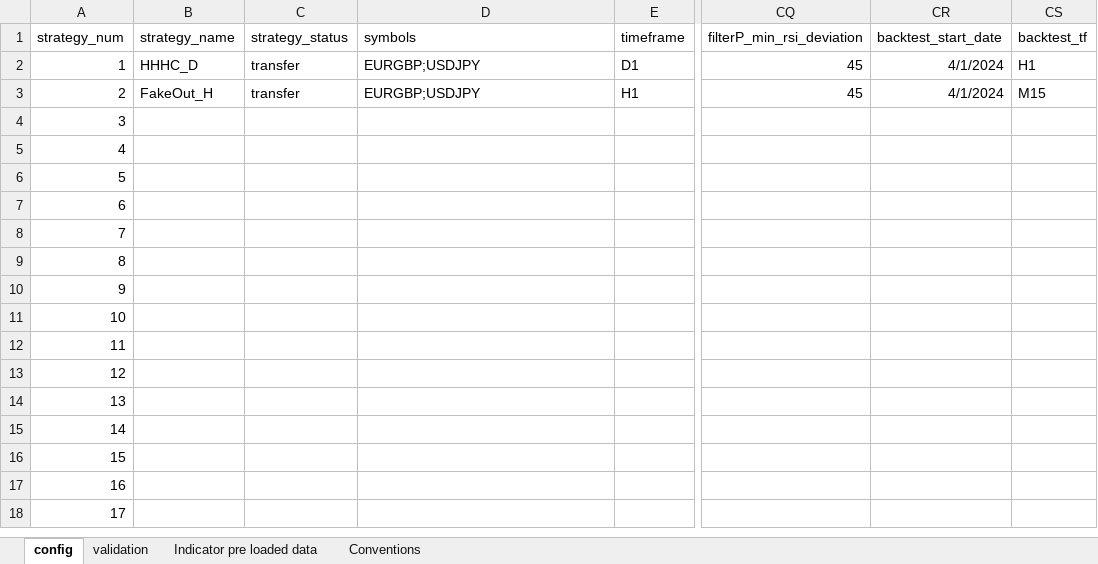
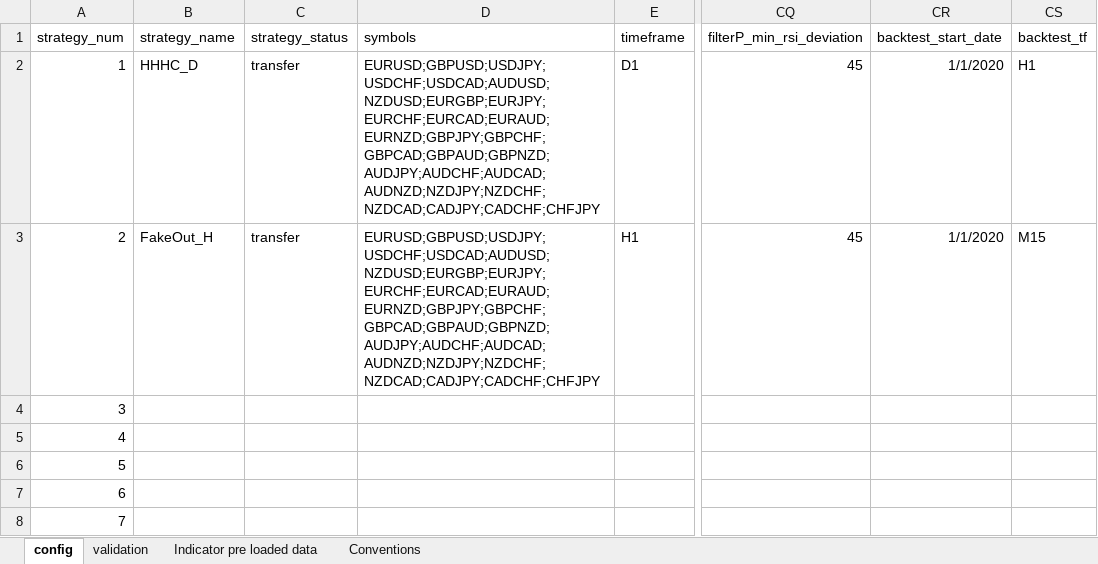
Before and after one commit to Roman-Geyzer/MST50_Trading_Bot, an Excel workbook: config.xlsx, sheet config, drawn as a sheet; only a part is shown, gaps mark what is left out; the shorter side is filled out with more unchanged rows; values as stored, in another font and other column widths than the file's, no borders; the diff names each change by its address in the sheet, - before the commit and + after, or states it on an @@ line.

```diff
--- a/config.xlsx (sheet config)
+++ b/config.xlsx (sheet config)
-D2:D3 (symbols): EURGBP;USDJPY
+D2:D3 (symbols): EURUSD;GBPUSD;USDJPY;USDCHF;USDCAD;AUDUSD;NZDUSD;EURGBP;EURJPY;EURCHF;EURCAD;EURAUD;EURNZD;GBPJPY;GBPCHF;GBPCAD;GBPAUD;GBPNZD;AUDJPY;AUDCHF;AUDCAD;AUDNZD;NZDJPY;NZDCHF;NZDCAD;CADJPY;CADCHF;CHFJPY
-CR2:CR3 (backtest_start_date): 4/1/2024
+CR2:CR3 (backtest_start_date): 1/1/2020
```
Also changed, not shown: 3 other files.
